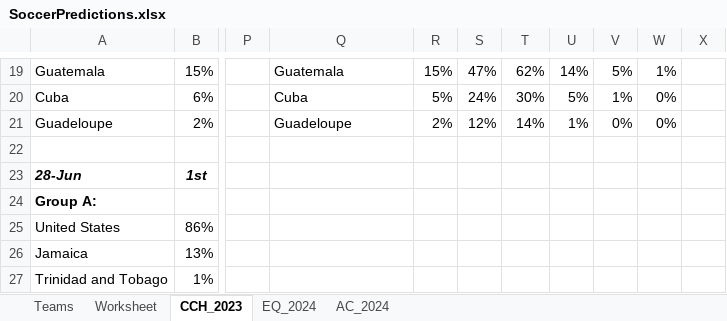
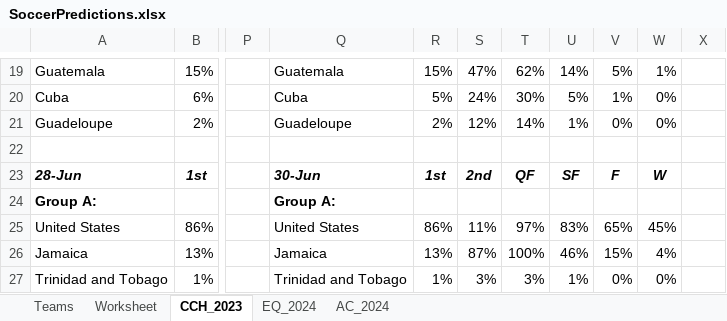
Before and after one commit to heshammourad/soccer-predictions, an Excel workbook: SoccerPredictions.xlsx, sheet CCH_2023, drawn as a sheet; only a part is shown, gaps mark what is left out; values as stored, in another font and other column widths than the file's, no borders; conditional formats not drawn; the diff covers the shown part only; the diff names each change by its address in the sheet, - before the commit and + after, or states it on an @@ line.

```diff
--- a/SoccerPredictions.xlsx (sheet CCH_2023)
+++ b/SoccerPredictions.xlsx (sheet CCH_2023)
-Q23: (empty)
+Q23: 30-Jun
-R23: (empty)
+R23: 1st
-S23: (empty)
+S23: 2nd
-T23: (empty)
+T23: QF
-U23: (empty)
+U23: SF
-V23: (empty)
+V23: F
-W23: (empty)
+W23: W
-Q24: (empty)
+Q24: Group A:
-Q25: (empty)
+Q25: United States
-R25: (empty)
+R25: 86%
-S25: (empty)
+S25: 11%
-T25: (empty)
+T25: 97%
-U25: (empty)
+U25: 83%
-V25: (empty)
+V25: 65%
-W25: (empty)
+W25: 45%
-Q26: (empty)
+Q26: Jamaica
-R26: (empty)
+R26: 13%
-S26: (empty)
+S26: 87%
-T26: (empty)
+T26: 100%
-U26: (empty)
+U26: 46%
-V26: (empty)
+V26: 15%
-W26: (empty)
+W26: 4%
-Q27: (empty)
+Q27: Trinidad and Tobago
-R27: (empty)
+R27: 1%
-S27: (empty)
+S27: 3%
-T27: (empty)
+T27: 3%
-U27: (empty)
+U27: 1%
-V27: (empty)
+V27: 0%
-W27: (empty)
+W27: 0%
```
Also changed, not shown: 94 edited cells elsewhere in this sheet, 3 other files.
